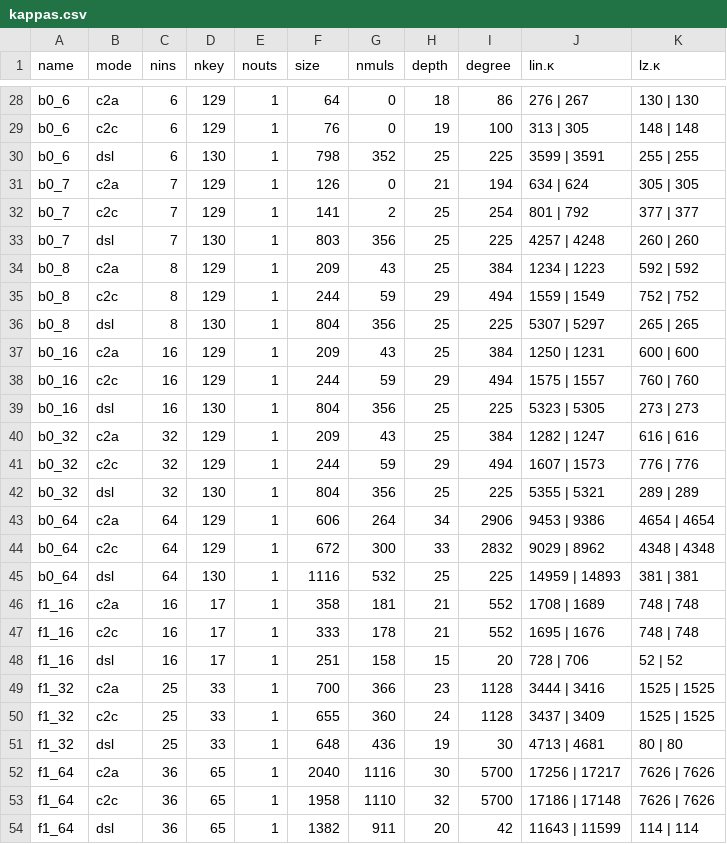
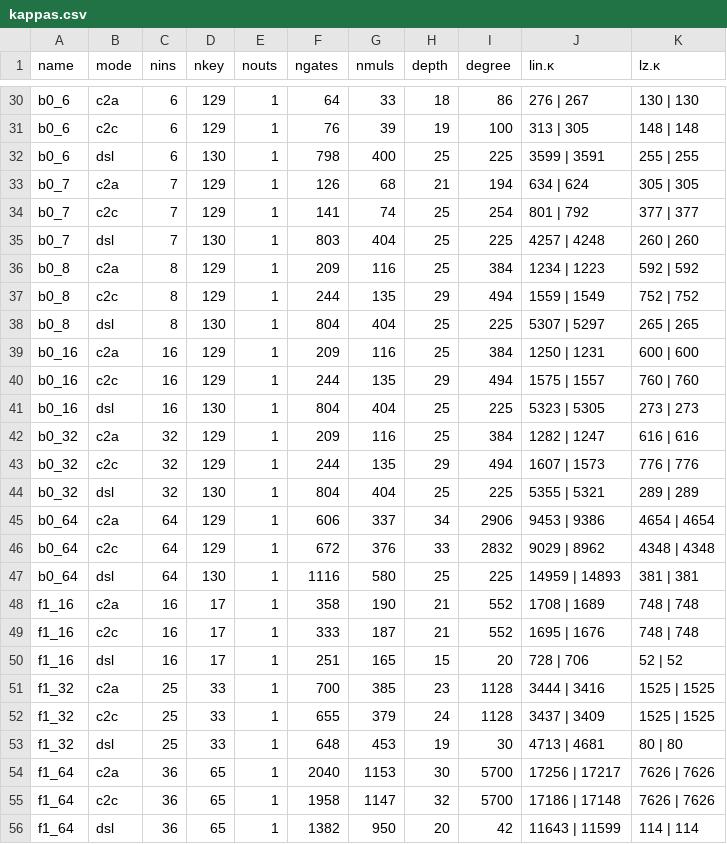
Before and after one commit to 5GenCrypto/circ-obfuscation, a CSV file: scripts/kappas.csv, drawn as a sheet; only a part is shown, gaps mark what is left out; addresses are those after the commit; the diff covers the shown part only; the diff names each change by its address in the sheet, - before the commit and + after, or states it on an @@ line.

```diff
--- a/scripts/kappas.csv
+++ b/scripts/kappas.csv
-F1: size
+F1: ngates
-G30 (nmuls): 0
+G30 (nmuls): 33
-G31 (nmuls): 0
+G31 (nmuls): 39
-G32 (nmuls): 352
+G32 (nmuls): 400
-G33 (nmuls): 0
+G33 (nmuls): 68
-G34 (nmuls): 2
+G34 (nmuls): 74
-G35 (nmuls): 356
+G35 (nmuls): 404
-G36 (nmuls): 43
+G36 (nmuls): 116
-G37 (nmuls): 59
+G37 (nmuls): 135
-G38 (nmuls): 356
+G38 (nmuls): 404
-G39 (nmuls): 43
+G39 (nmuls): 116
-G40 (nmuls): 59
+G40 (nmuls): 135
-G41 (nmuls): 356
+G41 (nmuls): 404
-G42 (nmuls): 43
+G42 (nmuls): 116
-G43 (nmuls): 59
+G43 (nmuls): 135
-G44 (nmuls): 356
+G44 (nmuls): 404
-G45 (nmuls): 264
+G45 (nmuls): 337
-G46 (nmuls): 300
+G46 (nmuls): 376
-G47 (nmuls): 532
+G47 (nmuls): 580
-G48 (nmuls): 181
+G48 (nmuls): 190
-G49 (nmuls): 178
+G49 (nmuls): 187
-G50 (nmuls): 158
+G50 (nmuls): 165
-G51 (nmuls): 366
+G51 (nmuls): 385
-G52 (nmuls): 360
+G52 (nmuls): 379
-G53 (nmuls): 436
+G53 (nmuls): 453
-G54 (nmuls): 1116
+G54 (nmuls): 1153
-G55 (nmuls): 1110
+G55 (nmuls): 1147
-G56 (nmuls): 911
+G56 (nmuls): 950
```
Also changed, not shown: 3 added rows and 74 edited cells elsewhere in this file.
